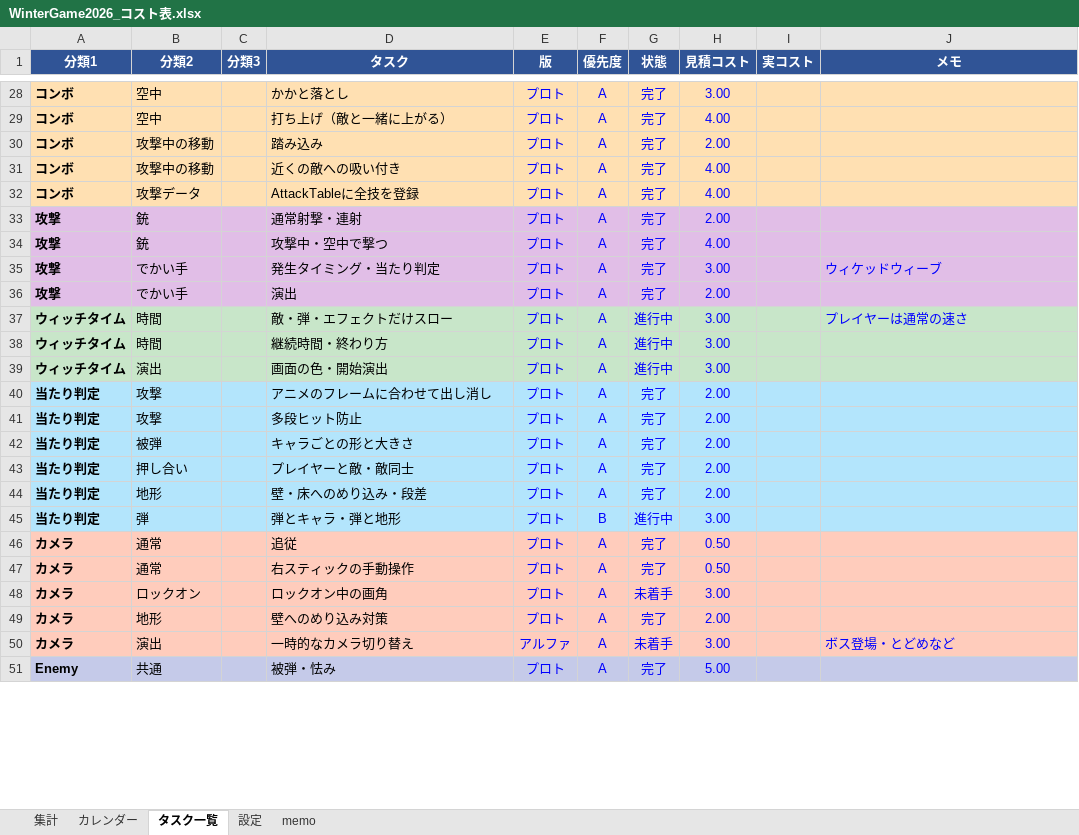
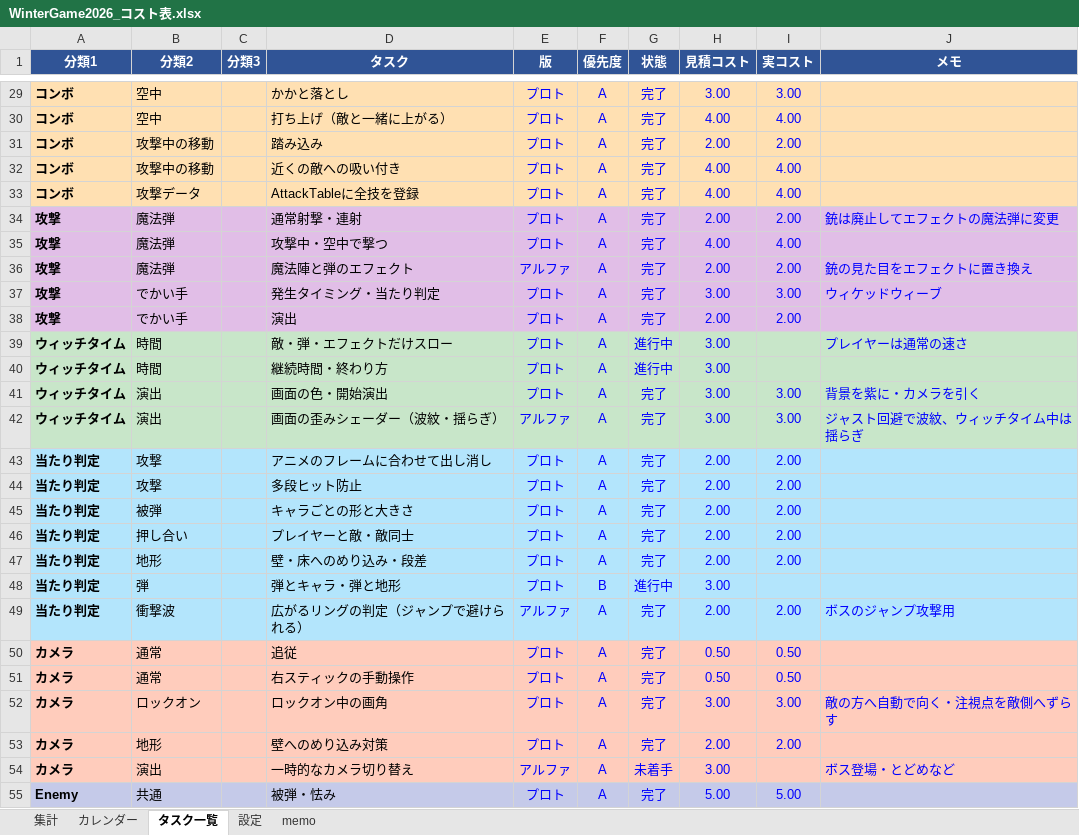
Before and after one commit to kudousyota/WinterGame2026, an Excel workbook: WinterGame2026_コスト表.xlsx, sheet タスク一覧, drawn as a sheet; only a part is shown, gaps mark what is left out; values as stored, in another font and other column widths than the file's, no borders; conditional formats not drawn; addresses are those after the commit; the diff covers the shown part only; the diff names each change by its address in the sheet, - before the commit and + after, or states it on an @@ line.

```diff
--- a/WinterGame2026_コスト表.xlsx (sheet タスク一覧)
+++ b/WinterGame2026_コスト表.xlsx (sheet タスク一覧)
-I29 (実コスト): (empty)
+I29 (実コスト): 3.00
-I30 (実コスト): (empty)
+I30 (実コスト): 4.00
-I31 (実コスト): (empty)
+I31 (実コスト): 2.00
-I32:I33 (実コスト): (empty)
+I32:I33 (実コスト): 4.00
-B34:B35 (分類2): 銃
+B34:B35 (分類2): 魔法弾
-I34 (実コスト): (empty)
+I34 (実コスト): 2.00
-J34 (メモ): (empty)
+J34 (メモ): 銃は廃止してエフェクトの魔法弾に変更
-I35 (実コスト): (empty)
+I35 (実コスト): 4.00
+row 36: 攻撃 | 魔法弾 |  | 魔法陣と弾のエフェクト | アルファ | A | 完了 | 2.00 | 2.00 | 銃の見た目をエフェクトに置き換え
-I37 (実コスト): (empty)
+I37 (実コスト): 3.00
-I38 (実コスト): (empty)
+I38 (実コスト): 2.00
-G41 (状態): 進行中
+G41 (状態): 完了
-I41 (実コスト): (empty)
+I41 (実コスト): 3.00
-J41 (メモ): (empty)
+J41 (メモ): 背景を紫に・カメラを引く
+row 42: ウィッチタイム | 演出 |  | 画面の歪みシェーダー（波紋・揺らぎ） | アルファ | A | 完了 | 3.00 | 3.00 | ジャスト回避で波紋、ウィッチタイム中は揺らぎ
-I43:I47 (実コスト): (empty)
+I43:I47 (実コスト): 2.00
+row 49: 当たり判定 | 衝撃波 |  | 広がるリングの判定（ジャンプで避けられる） | アルファ | A | 完了 | 2.00 | 2.00 | ボスのジャンプ攻撃用
-I50:I51 (実コスト): (empty)
+I50:I51 (実コスト): 0.50
-G52 (状態): 未着手
+G52 (状態): 完了
-I52 (実コスト): (empty)
+I52 (実コスト): 3.00
-J52 (メモ): (empty)
+J52 (メモ): 敵の方へ自動で向く・注視点を敵側へずらす
-I53 (実コスト): (empty)
+I53 (実コスト): 2.00
-I55 (実コスト): (empty)
+I55 (実コスト): 5.00
```
Also changed, not shown: 9 added rows, 1 removed row and 94 edited cells elsewhere in this sheet, sheet 集計, sheet カレンダー, sheet 設定, formulas that keep their value, 25 other files.
